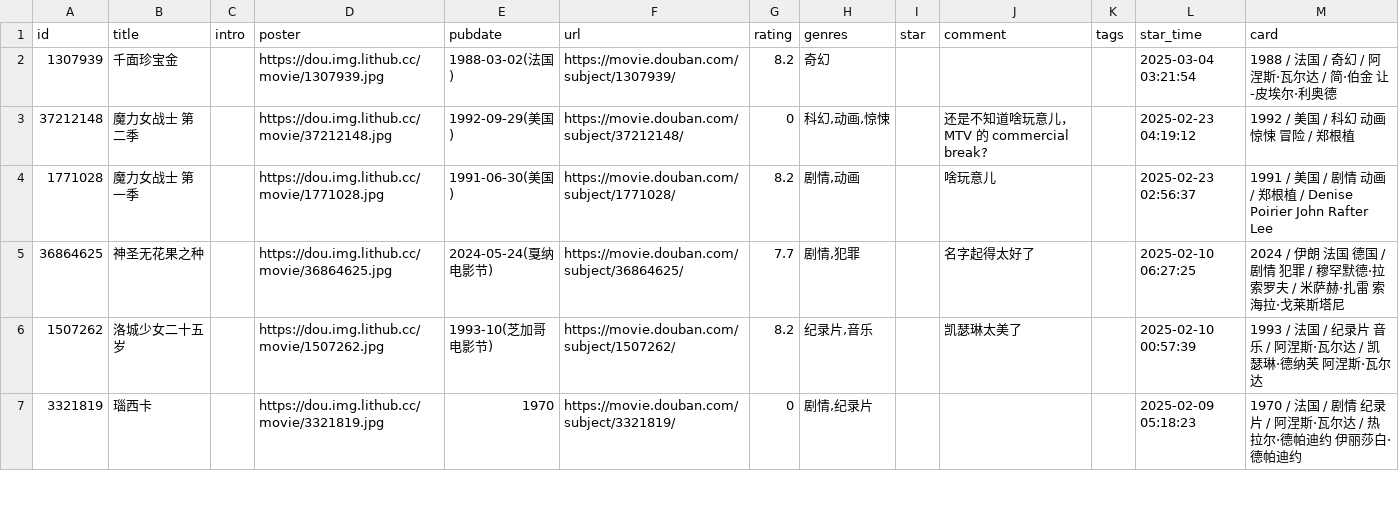
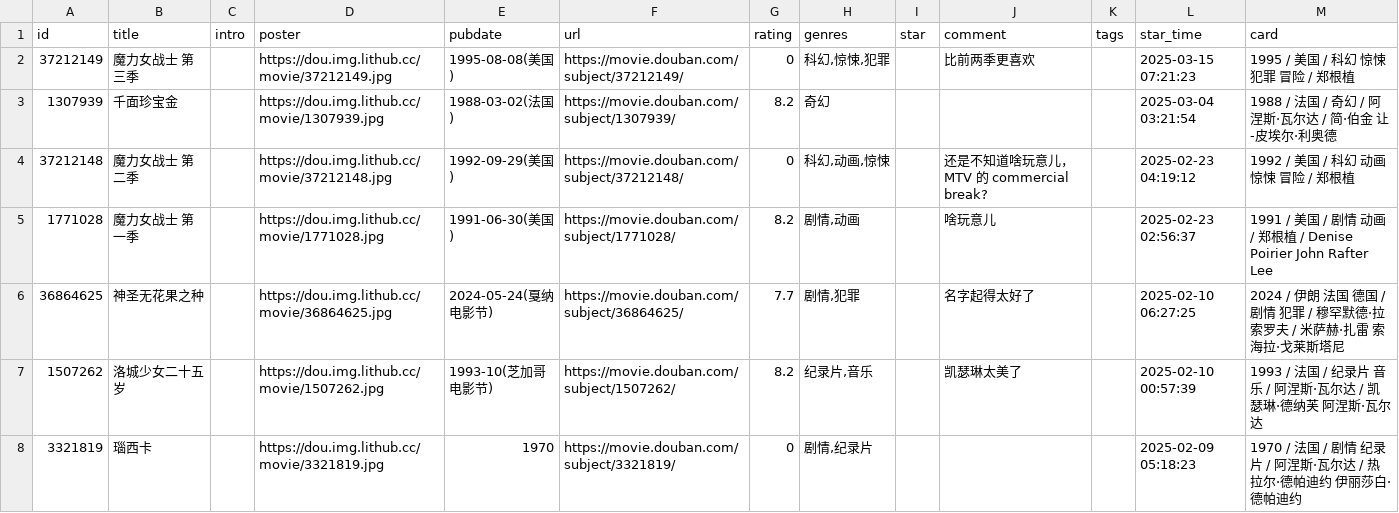
Before and after one commit to zcysxy/doumark-action, a CSV file: data/douban/movie.csv, drawn as a sheet; only a part is shown; the diff names each change by its address in the sheet, - before the commit and + after, or states it on an @@ line.

Commit message:
chore: update douban data

```diff
--- a/data/douban/movie.csv
+++ b/data/douban/movie.csv
+row 2: 37212149 | 魔力女战士 第三季 |  | https://dou.img.lithub.cc/movie/37212149.jpg | 1995-08-08(美国) | https://movie.douban.com/subject/37212149/ | 0 | 科幻,惊悚,犯罪 |  | 比前两季更喜欢 |  | 2025-03-15 07:21:23 | 1995 / 美国 / 科幻 惊悚 犯罪 冒险 / 郑根植
```
